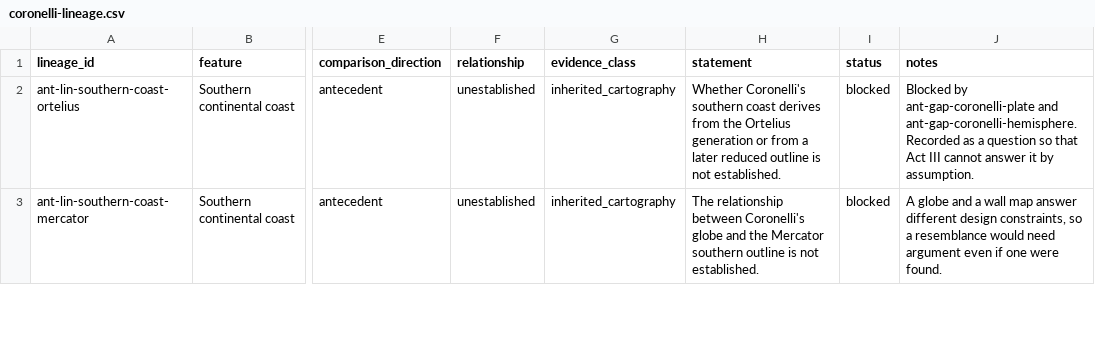
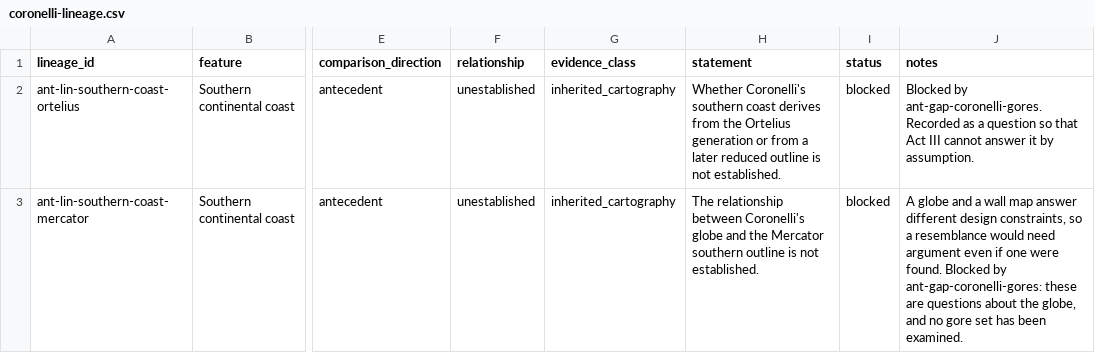
Before and after one commit to vladsimion/terra-chartarum, a CSV file: data/antarctica/coronelli-lineage.csv, drawn as a sheet; only a part is shown, gaps mark what is left out; the diff covers the shown part only; the diff names each change by its address in the sheet, - before the commit and + after, or states it on an @@ line.

```diff
--- a/data/antarctica/coronelli-lineage.csv
+++ b/data/antarctica/coronelli-lineage.csv
-J2 (notes): Blocked by ant-gap-coronelli-plate and ant-gap-coronelli-hemisphere. Recorded as…
+J2 (notes): Blocked by ant-gap-coronelli-gores. Recorded as…
-J3 (notes): …were found.
+J3 (notes): …were found. Blocked by ant-gap-coronelli-gores: these are questions about the globe, and no gore set has been examined.
```
Also changed, not shown: 2 added rows and 8 edited cells elsewhere in this file, data/antarctica/map-objects.csv, data/antarctica/release/ant-pilot-0.1/coronelli-lineage.csv, 17 other files.
